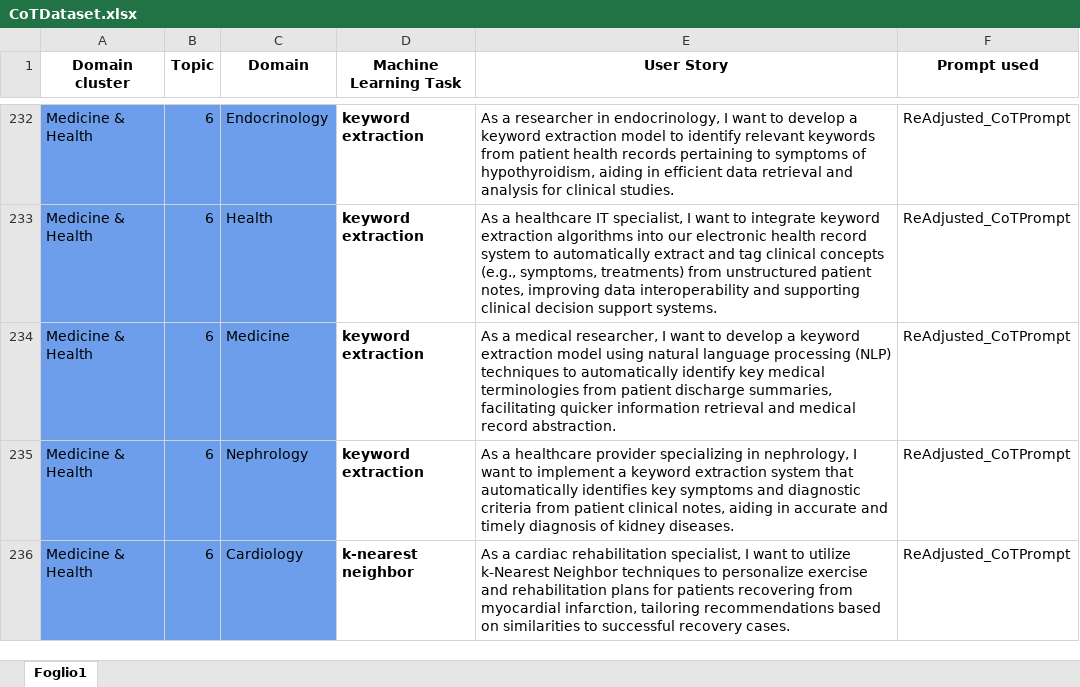
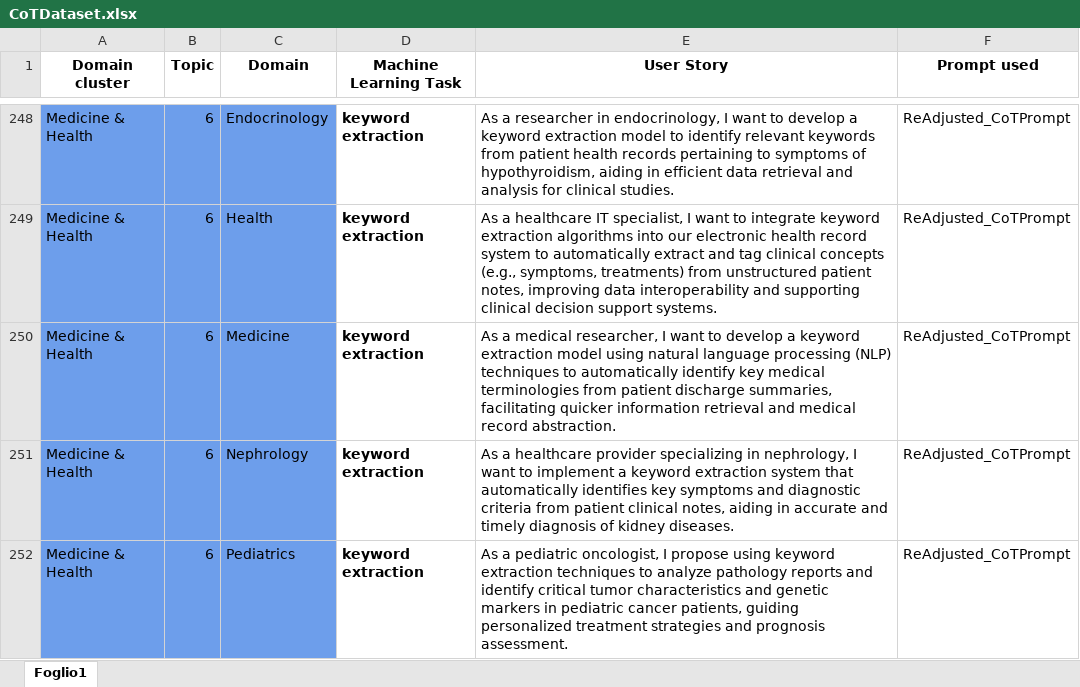
Before and after one commit to DG266/ReFair-App, an Excel workbook: refair-server/datasets/Chain-of-Thought dataset/CoTDataset.xlsx, sheet Foglio1, drawn as a sheet; only a part is shown, gaps mark what is left out; the shorter side is filled out with more unchanged rows; values as stored, in another font and other column widths than the file's, no borders; the diff covers the shown part only; the diff names each change by its address in the sheet, - before the commit and + after, or states it on an @@ line.

Commit message:
Add US related to "Pediatrics" and "Pharmacology" domain

```diff
--- a/refair-server/datasets/Chain-of-Thought dataset/CoTDataset.xlsx (sheet Foglio1)
+++ b/refair-server/datasets/Chain-of-Thought dataset/CoTDataset.xlsx (sheet Foglio1)
+row 252: Medicine & Health | 6 | Pediatrics | keyword extraction | As a pediatric oncologist, I propose using keyword extraction techniques to analyze pathology reports and identify critical tumor characteristics and genetic markers in pediatric cancer patients, guiding personalized treatment strategies and prognosis assessment. | ReAdjusted_CoTPrompt
```
Also changed, not shown: 39 added rows and 1 edited cell elsewhere in this sheet.
